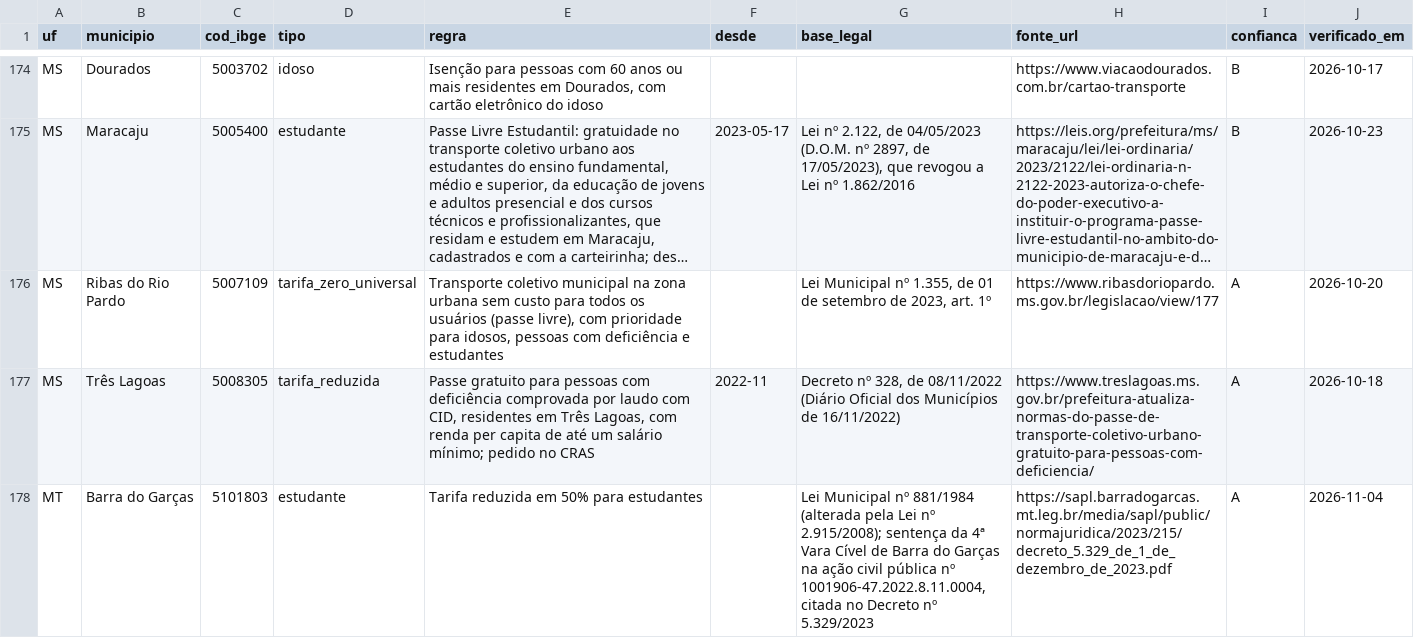
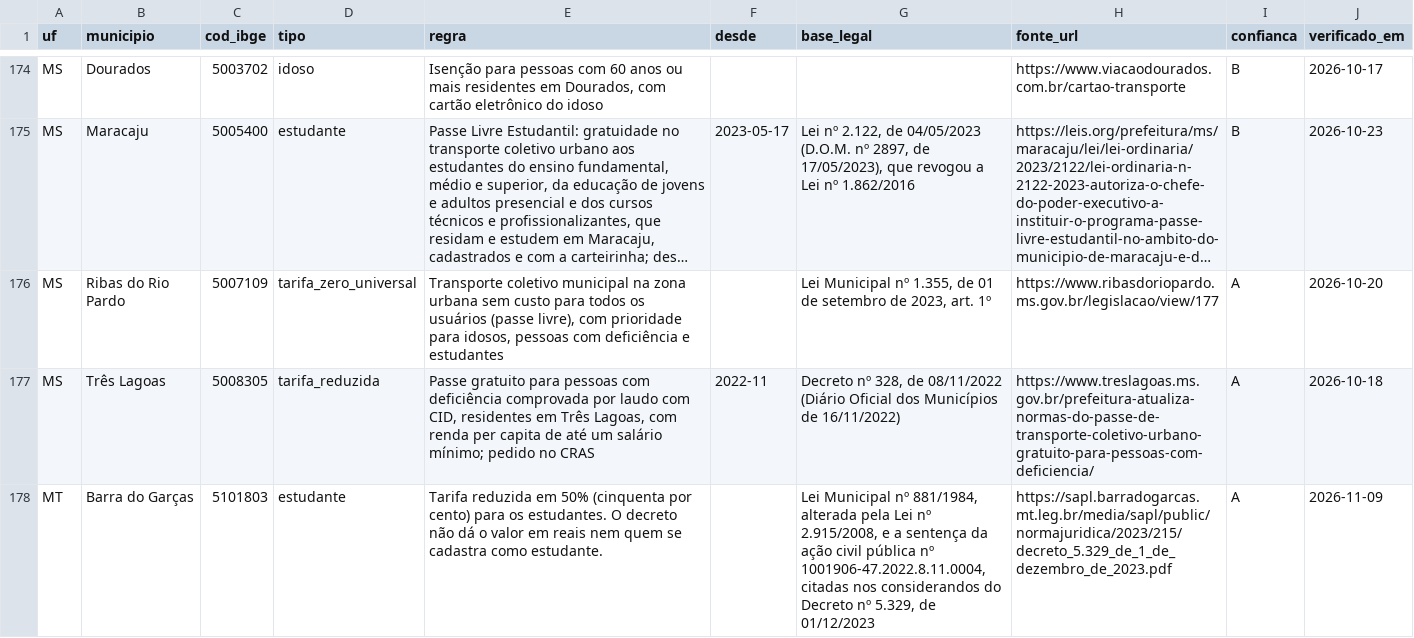
Before and after one commit to OtimizaPro/tarifas_integracoestarifarias_transportepublico_brasileiro, a CSV file: dados/beneficios.csv, drawn as a sheet; only a part is shown, gaps mark what is left out; long unchanged cells end in …; the diff covers the shown part only.

```diff
--- a/dados/beneficios.csv
+++ b/dados/beneficios.csv
@@ -177,2 +177,2 @@ MS,Ribas do Rio Pardo,5007109,tarifa_zero_universal,"Transporte coletivo municip
 MS,Três Lagoas,5008305,tarifa_reduzida,"Passe gratuito para pessoas com deficiência comprovada por laudo com CID, residentes em Três Lagoas, com renda per capita de até um salário mínimo; pedido no CRAS",2022-11,"Decreto nº 328, de 08/11/2022 (Diário Oficial dos Municípios de 16/11/2022)",https://www.treslagoas.ms.gov.br/prefeitura-atualiza-normas-do-passe-de-transporte-coletivo-urbano-gratuito-para-pessoas-com-deficiencia/,A,2026-10-18
-MT,Barra do Garças,5101803,estudante,Tarifa reduzida em 50% para estudantes,,"Lei Municipal nº 881/1984 (alterada pela Lei nº 2.915/2008); sentença da 4ª Vara Cível de Barra do Garças na ação civil pública nº 1001906-47.2022.8.11.0004, citada no Decreto nº 5.329/2023",https://sapl.barradogarcas.mt.leg.br/media/sapl/public/normajuridica/2023/215/decreto_5.329_de_1_de_dezembro_de_2023.pdf,A,2026-11-04
+MT,Barra do Garças,5101803,estudante,Tarifa reduzida em 50% (cinquenta por cento) para os estudantes. O decreto não dá o valor em reais nem quem se cadastra como estudante.,,"Lei Municipal nº 881/1984, alterada pela Lei nº 2.915/2008, e a sentença da ação civil pública nº 1001906-47.2022.8.11.0004, citadas nos considerandos do Decreto nº 5.329, de 01/12/2023",https://sapl.barradogarcas.mt.leg.br/media/sapl/public/normajuridica/2023/215/decreto_5.329_de_1_de_dezembro_de_2023.pdf,A,2026-11-09
```
Also changed, not shown: 6 edited cells elsewhere in this file, dados/reajustes.csv, 19 other files.
